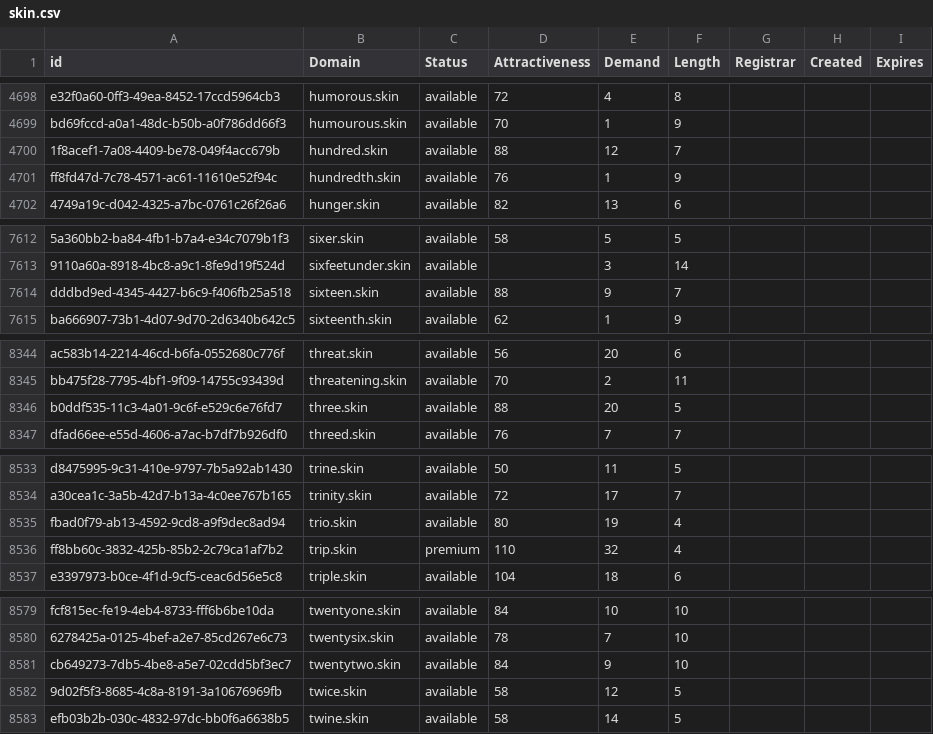
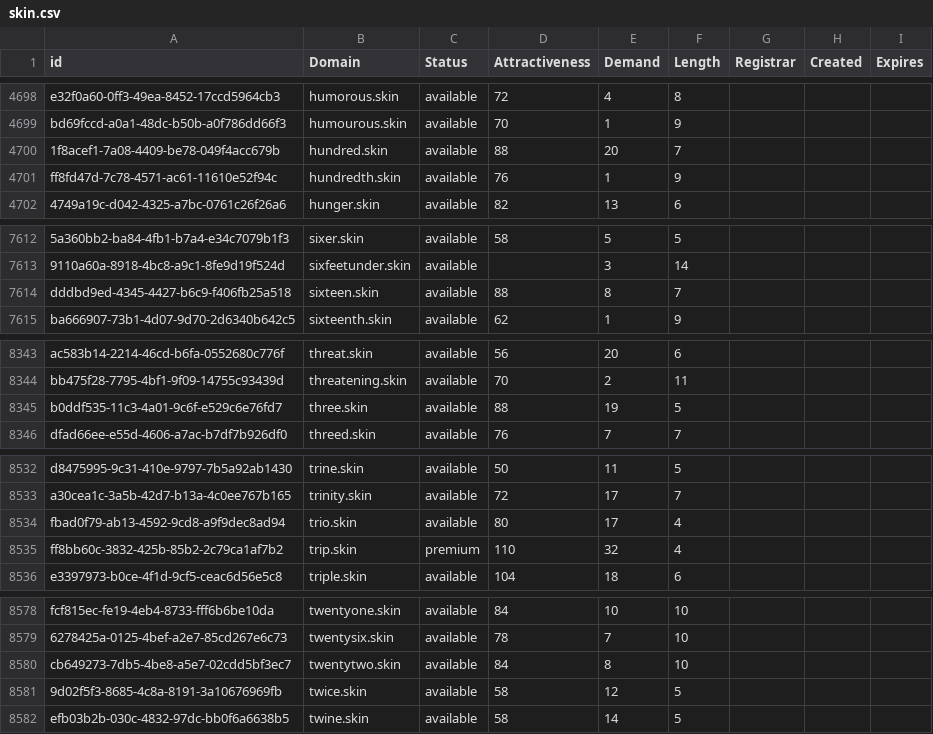
Before and after one commit to UniqueDomains/skin-oneword-domains, a CSV file: skin.csv, drawn as a sheet; only a part is shown, gaps mark what is left out; addresses are those after the commit; the diff covers the shown part only; the diff names each change by its address in the sheet, - before the commit and + after, or states it on an @@ line.

```diff
--- a/skin.csv
+++ b/skin.csv
-E4700 (Demand): 12
+E4700 (Demand): 20
-E7614 (Demand): 9
+E7614 (Demand): 8
-E8345 (Demand): 20
+E8345 (Demand): 19
-E8534 (Demand): 19
+E8534 (Demand): 17
-E8580 (Demand): 9
+E8580 (Demand): 8
```
Also changed, not shown: 1 removed row and 8 edited cells elsewhere in this file, 2 other files.
